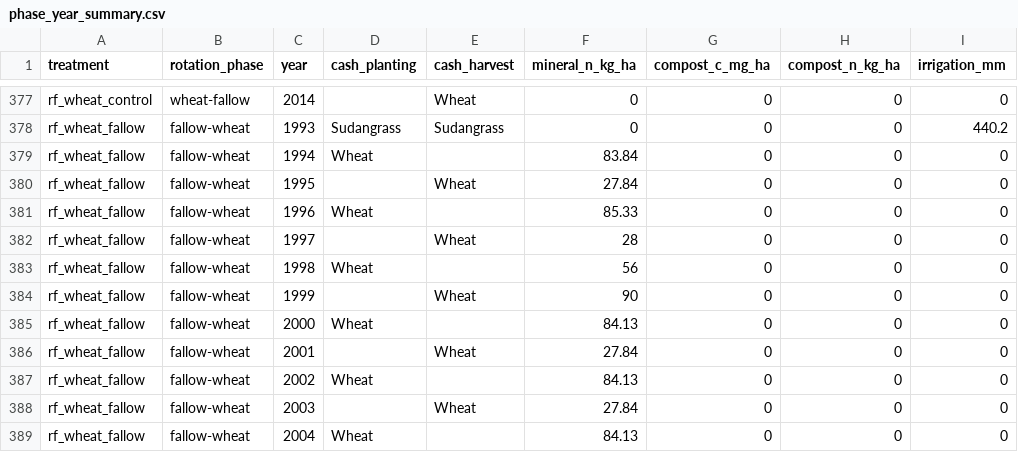
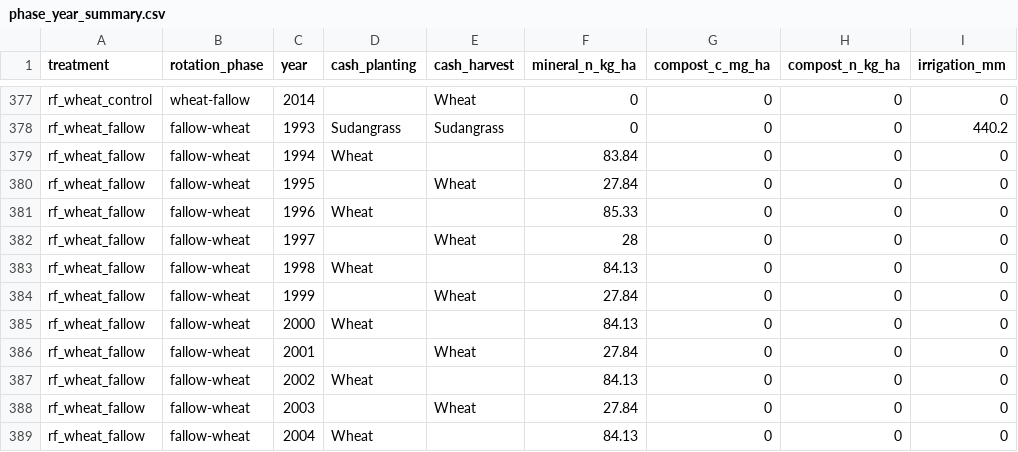
Before and after one commit to ccmmf/calibration, a CSV file: runs/russell_ranch/events_treatments/phase_year_summary.csv, drawn as a sheet; only a part is shown, gaps mark what is left out.

```diff
--- a/runs/russell_ranch/events_treatments/phase_year_summary.csv
+++ b/runs/russell_ranch/events_treatments/phase_year_summary.csv
@@ -382,4 +382,4 @@
 "rf_wheat_fallow","fallow-wheat","1997","","Wheat",28,0,0,0
-"rf_wheat_fallow","fallow-wheat","1998","Wheat","",56,0,0,0
-"rf_wheat_fallow","fallow-wheat","1999","","Wheat",90,0,0,0
+"rf_wheat_fallow","fallow-wheat","1998","Wheat","",84.13,0,0,0
+"rf_wheat_fallow","fallow-wheat","1999","","Wheat",27.84,0,0,0
 "rf_wheat_fallow","fallow-wheat","2000","Wheat","",84.13,0,0,0
```
Also changed, not shown: 5 other files.
